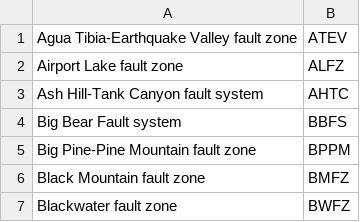
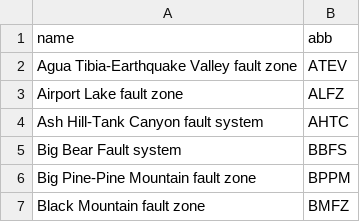
Before and after one commit to meihuisu/CFM, a CSV file: schema/data/region_tb.csv, drawn as a sheet; only a part is shown; the shorter side is filled out with more unchanged rows.

Commit message:
fix bugs/problems in the data files used to build postgres db

```diff
--- a/schema/data/region_tb.csv
+++ b/schema/data/region_tb.csv
@@ -1 +1,2 @@
+name,abb
 Agua Tibia-Earthquake Valley fault zone,ATEV
```
Also changed, not shown: schema/data/fault_tb.csv, schema/data/object_1000m_tb.csv, 15 other files.
